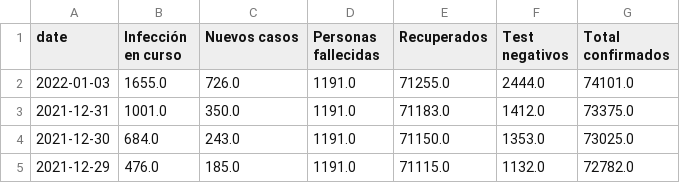
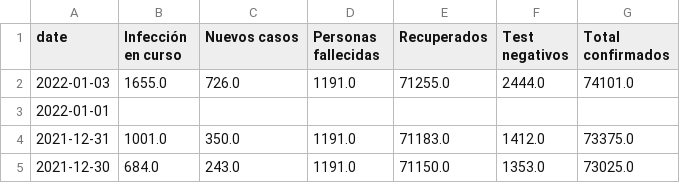
Before and after one commit to canovasjm/covid-19-san-juan, a CSV file: data/covid-san-juan.csv, drawn as a sheet; only a part is shown; the shorter side is filled out with more unchanged rows.

Commit message:
no data for 2022-01-01

```diff
--- a/data/covid-san-juan.csv
+++ b/data/covid-san-juan.csv
@@ -2,2 +2,3 @@ date,Infección en curso ,Nuevos casos ,Personas fallecidas,Recuperados ,Test ne
 2022-01-03,1655.0,726.0,1191.0,71255.0,2444.0,74101.0
+2022-01-01,,,,,,
 2021-12-31,1001.0,350.0,1191.0,71183.0,1412.0,73375.0
```
